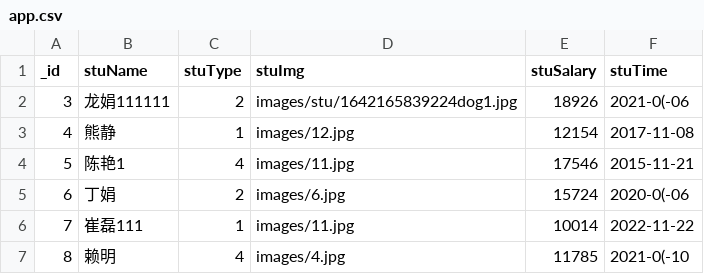
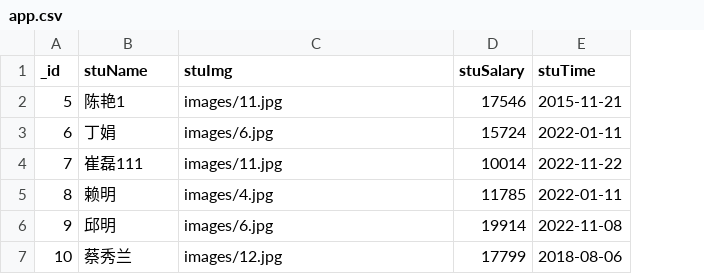
Before and after one commit to TanGuangZhi/Web-Front, a CSV file: Segment3/Week4/220114Fri/weekTest/public/file/app.csv, drawn as a sheet; removed rows and columns are numbered as before the commit, all else as after; the diff names each change by its address in the sheet, - before the commit and + after, or states it on an @@ line.

```diff
--- a/Segment3/Week4/220114Fri/weekTest/public/file/app.csv
+++ b/Segment3/Week4/220114Fri/weekTest/public/file/app.csv
-column C (stuType), rows 4-7: 4 | 2 | 1 | 4
-row 2: 3 | 龙娟111111 | 2 | images/stu/1642165839224dog1.jpg | 18926 | 2021-0(-06
-row 3: 4 | 熊静 | 1 | images/12.jpg | 12154 | 2017-11-08
-E3 (stuTime): 2020-0(-06
+E3 (stuTime): 2022-01-11
-E5 (stuTime): 2021-0(-10
+E5 (stuTime): 2022-01-11
+row 6: 9 | 邱明 | images/6.jpg | 19914 | 2022-11-08
+row 7: 10 | 蔡秀兰 | images/12.jpg | 17799 | 2018-08-06
```
Also changed, not shown: 52 other files.
